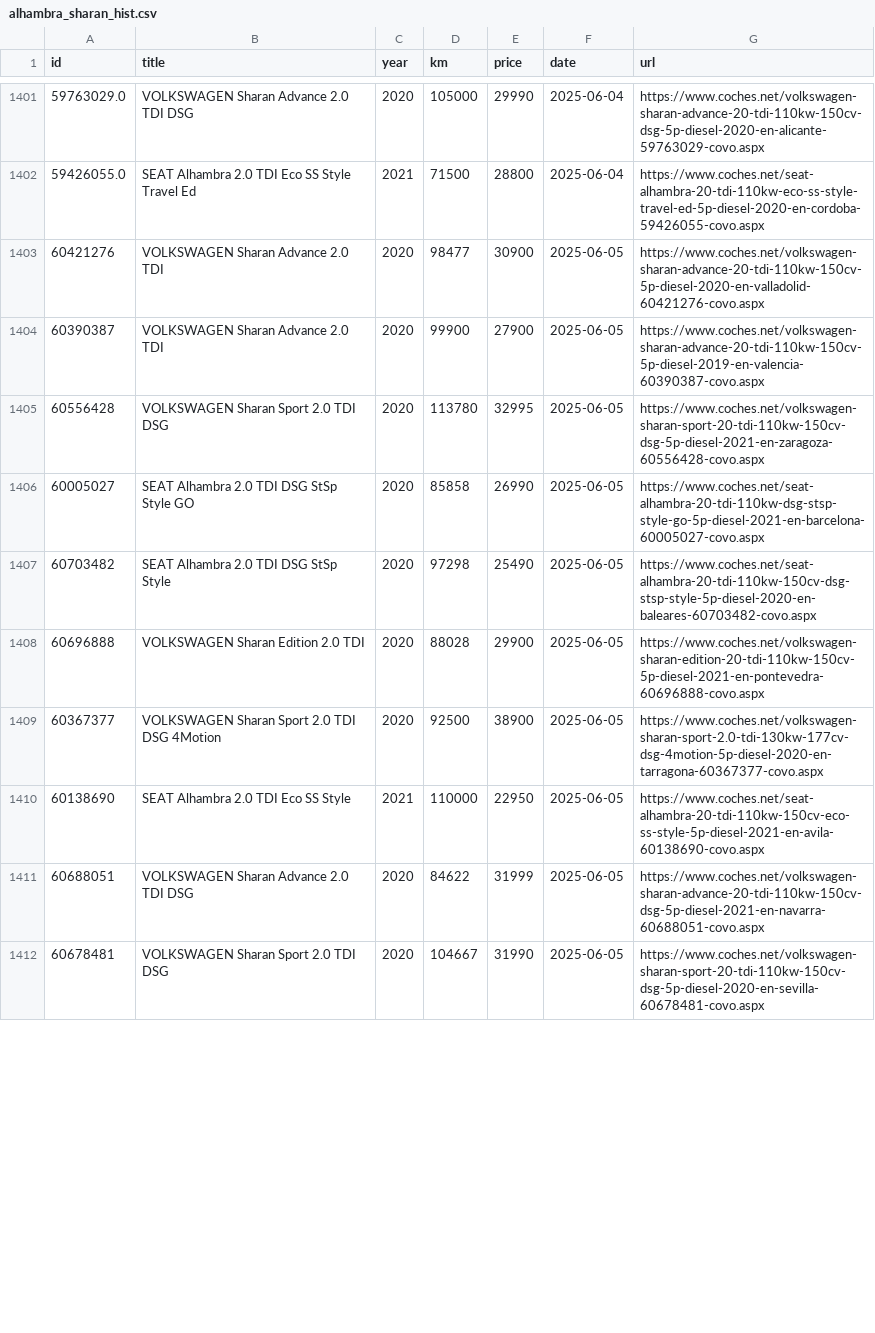
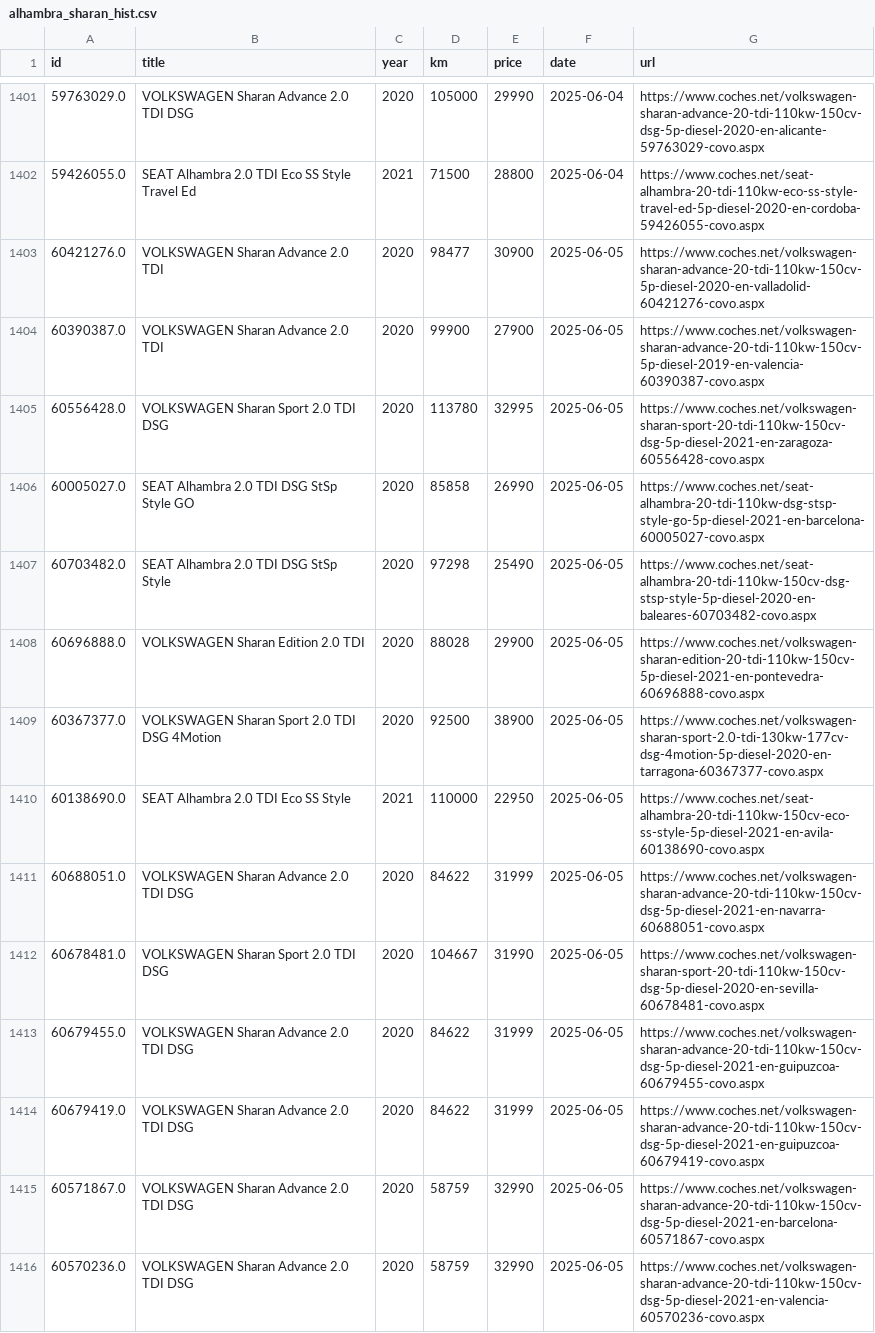
Before and after one commit to Quejicus/coches, a CSV file: data/alhambra_sharan_hist.csv, drawn as a sheet; only a part is shown, gaps mark what is left out; the diff covers the shown part only.

```diff
--- a/data/alhambra_sharan_hist.csv
+++ b/data/alhambra_sharan_hist.csv
@@ -1402,11 +1402,15 @@ id,title,year,km,price,date,url
 59426055.0,SEAT Alhambra 2.0 TDI Eco SS Style Travel Ed,2021,71500,28800,2025-06-04,https://www.coches.net/seat-alhambra-20-tdi-110kw-eco-ss-style-travel-ed-5p-diesel-2020-en-cordoba-59426055-covo.aspx
-60421276,VOLKSWAGEN Sharan Advance 2.0 TDI,2020,98477,30900,2025-06-05,https://www.coches.net/volkswagen-sharan-advance-20-tdi-110kw-150cv-5p-diesel-2020-en-valladolid-60421276-covo.aspx
-60390387,VOLKSWAGEN Sharan Advance 2.0 TDI,2020,99900,27900,2025-06-05,https://www.coches.net/volkswagen-sharan-advance-20-tdi-110kw-150cv-5p-diesel-2019-en-valencia-60390387-covo.aspx
-60556428,VOLKSWAGEN Sharan Sport 2.0 TDI DSG,2020,113780,32995,2025-06-05,https://www.coches.net/volkswagen-sharan-sport-20-tdi-110kw-150cv-dsg-5p-diesel-2021-en-zaragoza-60556428-covo.aspx
-60005027,SEAT Alhambra 2.0 TDI DSG StSp Style GO,2020,85858,26990,2025-06-05,https://www.coches.net/seat-alhambra-20-tdi-110kw-dsg-stsp-style-go-5p-diesel-2021-en-barcelona-60005027-covo.aspx
-60703482,SEAT Alhambra 2.0 TDI DSG StSp Style,2020,97298,25490,2025-06-05,https://www.coches.net/seat-alhambra-20-tdi-110kw-150cv-dsg-stsp-style-5p-diesel-2020-en-baleares-60703482-covo.aspx
-60696888,VOLKSWAGEN Sharan Edition 2.0 TDI,2020,88028,29900,2025-06-05,https://www.coches.net/volkswagen-sharan-edition-20-tdi-110kw-150cv-5p-diesel-2021-en-pontevedra-60696888-covo.aspx
-60367377,VOLKSWAGEN Sharan Sport 2.0 TDI DSG 4Motion,2020,92500,38900,2025-06-05,https://www.coches.net/volkswagen-sharan-sport-2.0-tdi-130kw-177cv-dsg-4motion-5p-diesel-2020-en-tarragona-60367377-covo.aspx
-60138690,SEAT Alhambra 2.0 TDI Eco SS Style,2021,110000,22950,2025-06-05,https://www.coches.net/seat-alhambra-20-tdi-110kw-150cv-eco-ss-style-5p-diesel-2021-en-avila-60138690-covo.aspx
-60688051,VOLKSWAGEN Sharan Advance 2.0 TDI DSG,2020,84622,31999,2025-06-05,https://www.coches.net/volkswagen-sharan-advance-20-tdi-110kw-150cv-dsg-5p-diesel-2021-en-navarra-60688051-covo.aspx
-60678481,VOLKSWAGEN Sharan Sport 2.0 TDI DSG,2020,104667,31990,2025-06-05,https://www.coches.net/volkswagen-sharan-sport-20-tdi-110kw-150cv-dsg-5p-diesel-2020-en-sevilla-60678481-covo.aspx
+60421276.0,VOLKSWAGEN Sharan Advance 2.0 TDI,2020,98477,30900,2025-06-05,https://www.coches.net/volkswagen-sharan-advance-20-tdi-110kw-150cv-5p-diesel-2020-en-valladolid-60421276-covo.aspx
+60390387.0,VOLKSWAGEN Sharan Advance 2.0 TDI,2020,99900,27900,2025-06-05,https://www.coches.net/volkswagen-sharan-advance-20-tdi-110kw-150cv-5p-diesel-2019-en-valencia-60390387-covo.aspx
+60556428.0,VOLKSWAGEN Sharan Sport 2.0 TDI DSG,2020,113780,32995,2025-06-05,https://www.coches.net/volkswagen-sharan-sport-20-tdi-110kw-150cv-dsg-5p-diesel-2021-en-zaragoza-60556428-covo.aspx
+60005027.0,SEAT Alhambra 2.0 TDI DSG StSp Style GO,2020,85858,26990,2025-06-05,https://www.coches.net/seat-alhambra-20-tdi-110kw-dsg-stsp-style-go-5p-diesel-2021-en-barcelona-60005027-covo.aspx
+60703482.0,SEAT Alhambra 2.0 TDI DSG StSp Style,2020,97298,25490,2025-06-05,https://www.coches.net/seat-alhambra-20-tdi-110kw-150cv-dsg-stsp-style-5p-diesel-2020-en-baleares-60703482-covo.aspx
+60696888.0,VOLKSWAGEN Sharan Edition 2.0 TDI,2020,88028,29900,2025-06-05,https://www.coches.net/volkswagen-sharan-edition-20-tdi-110kw-150cv-5p-diesel-2021-en-pontevedra-60696888-covo.aspx
+60367377.0,VOLKSWAGEN Sharan Sport 2.0 TDI DSG 4Motion,2020,92500,38900,2025-06-05,https://www.coches.net/volkswagen-sharan-sport-2.0-tdi-130kw-177cv-dsg-4motion-5p-diesel-2020-en-tarragona-60367377-covo.aspx
+60138690.0,SEAT Alhambra 2.0 TDI Eco SS Style,2021,110000,22950,2025-06-05,https://www.coches.net/seat-alhambra-20-tdi-110kw-150cv-eco-ss-style-5p-diesel-2021-en-avila-60138690-covo.aspx
+60688051.0,VOLKSWAGEN Sharan Advance 2.0 TDI DSG,2020,84622,31999,2025-06-05,https://www.coches.net/volkswagen-sharan-advance-20-tdi-110kw-150cv-dsg-5p-diesel-2021-en-navarra-60688051-covo.aspx
+60678481.0,VOLKSWAGEN Sharan Sport 2.0 TDI DSG,2020,104667,31990,2025-06-05,https://www.coches.net/volkswagen-sharan-sport-20-tdi-110kw-150cv-dsg-5p-diesel-2020-en-sevilla-60678481-covo.aspx
+60679455.0,VOLKSWAGEN Sharan Advance 2.0 TDI DSG,2020,84622,31999,2025-06-05,https://www.coches.net/volkswagen-sharan-advance-20-tdi-110kw-150cv-dsg-5p-diesel-2021-en-guipuzcoa-60679455-covo.aspx
+60679419.0,VOLKSWAGEN Sharan Advance 2.0 TDI DSG,2020,84622,31999,2025-06-05,https://www.coches.net/volkswagen-sharan-advance-20-tdi-110kw-150cv-dsg-5p-diesel-2021-en-guipuzcoa-60679419-covo.aspx
+60571867.0,VOLKSWAGEN Sharan Advance 2.0 TDI DSG,2020,58759,32990,2025-06-05,https://www.coches.net/volkswagen-sharan-advance-20-tdi-110kw-150cv-dsg-5p-diesel-2021-en-barcelona-60571867-covo.aspx
+60570236.0,VOLKSWAGEN Sharan Advance 2.0 TDI DSG,2020,58759,32990,2025-06-05,https://www.coches.net/volkswagen-sharan-advance-20-tdi-110kw-150cv-dsg-5p-diesel-2021-en-valencia-60570236-covo.aspx
```
Also changed, not shown: 17 added rows and 11 edited cells elsewhere in this file.
